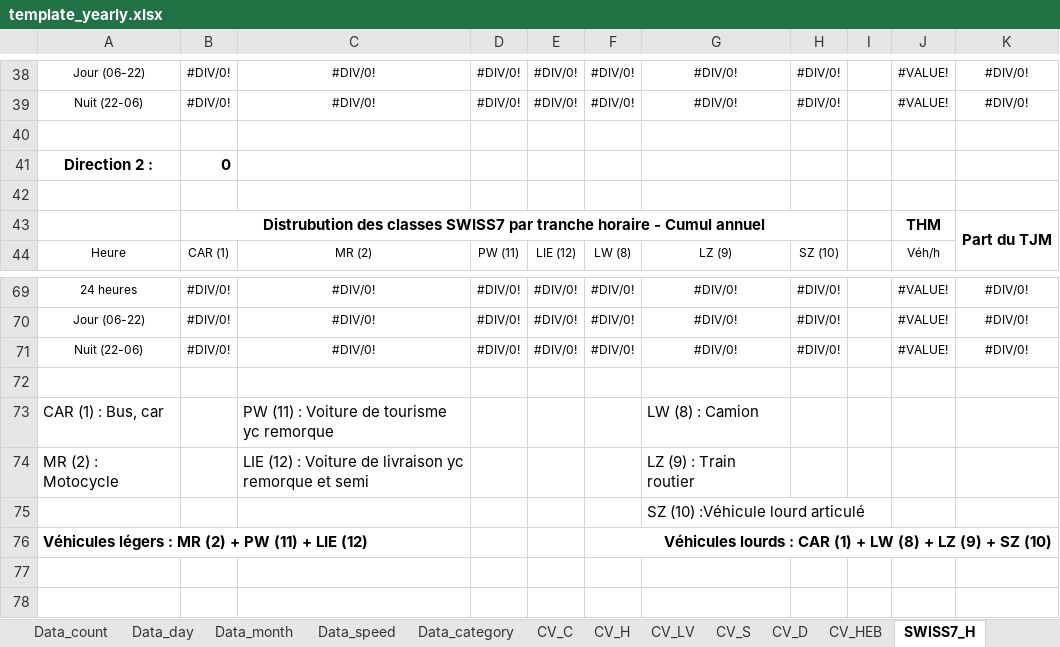
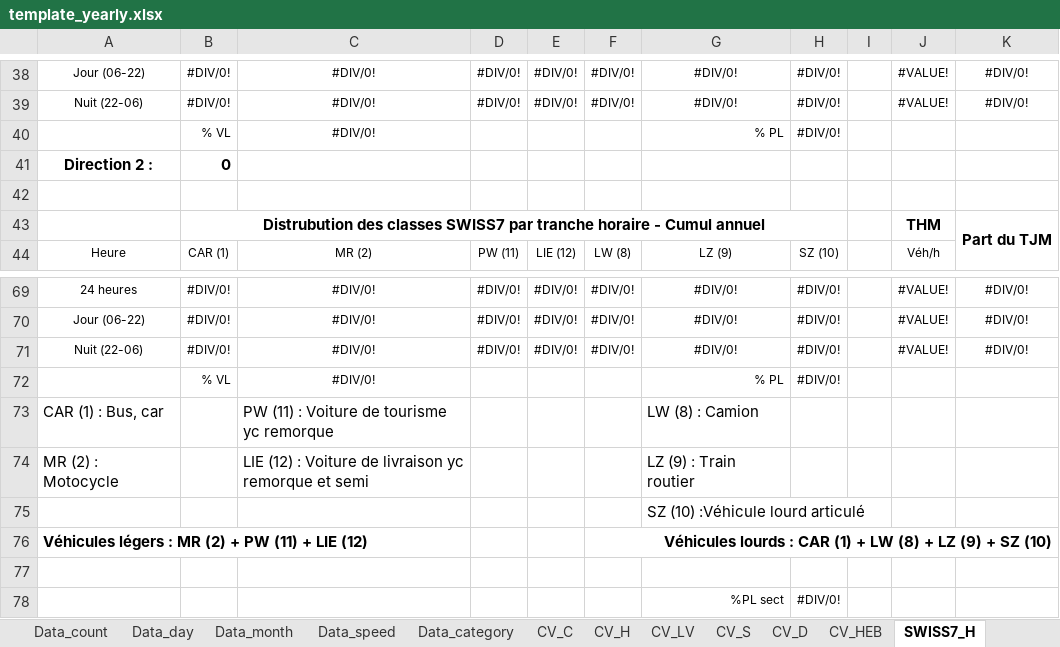
Before and after one commit to sitn/OpenComptage, an Excel workbook: comptages/report/template_yearly.xlsx, sheet SWISS7_H, drawn as a sheet; only a part is shown, gaps mark what is left out; values as stored, in another font and other column widths than the file's, no borders; conditional formats not drawn; the diff names each change by its address in the sheet, - before the commit and + after, or states it on an @@ line.

```diff
--- a/comptages/report/template_yearly.xlsx (sheet SWISS7_H)
+++ b/comptages/report/template_yearly.xlsx (sheet SWISS7_H)
-row 40: (empty)
+row 40:  | % VL | #DIV/0! |  |  |  | % PL | #DIV/0!
-row 72: (empty)
+row 72:  | % VL | #DIV/0! |  |  |  | % PL | #DIV/0!
+row 77: (empty)
+row 78:  |  |  |  |  |  | %PL sect | #DIV/0!
```
Also changed, not shown: sheet EUR6_H, sheet EUR6_G, sheet SWISS10_H, formulas that keep their value, charts or pictures, comptages/report/template.xlsx.
